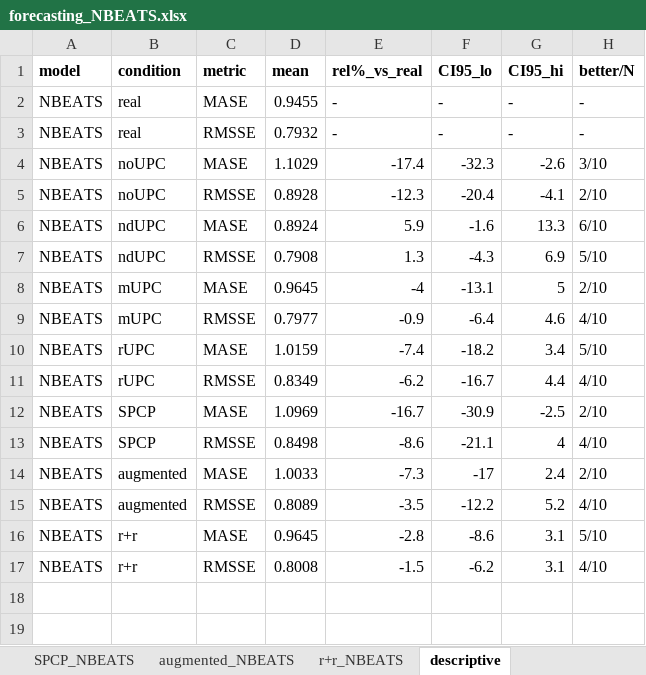
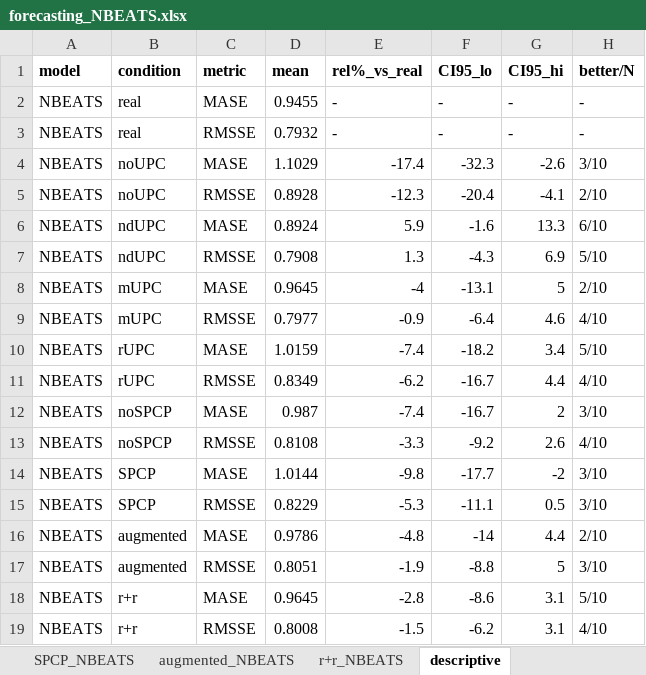
Before and after one commit to mmeism/SynTiSeD_data, an Excel workbook: experiments/forecasting/forecasting_NBEATS.xlsx, sheet descriptive, drawn as a sheet; values as stored, in another font and other column widths than the file's, no borders; addresses are those after the commit; the diff names each change by its address in the sheet, - before the commit and + after, or states it on an @@ line.

```diff
--- a/experiments/forecasting/forecasting_NBEATS.xlsx (sheet descriptive)
+++ b/experiments/forecasting/forecasting_NBEATS.xlsx (sheet descriptive)
+row 12: NBEATS | noSPCP | MASE | 0.987 | -7.4 | -16.7 | 2 | 3/10
+row 13: NBEATS | noSPCP | RMSSE | 0.8108 | -3.3 | -9.2 | 2.6 | 4/10
-D14 (mean): 1.0969
+D14 (mean): 1.0144
-E14 (rel%_vs_real): -16.7
+E14 (rel%_vs_real): -9.8
-F14 (CI95_lo): -30.9
+F14 (CI95_lo): -17.7
-G14 (CI95_hi): -2.5
+G14 (CI95_hi): -2
-H14 (better/N): 2/10
+H14 (better/N): 3/10
-D15 (mean): 0.8498
+D15 (mean): 0.8229
-E15 (rel%_vs_real): -8.6
+E15 (rel%_vs_real): -5.3
-F15 (CI95_lo): -21.1
+F15 (CI95_lo): -11.1
-G15 (CI95_hi): 4
+G15 (CI95_hi): 0.5
-H15 (better/N): 4/10
+H15 (better/N): 3/10
-D16 (mean): 1.0033
+D16 (mean): 0.9786
-E16 (rel%_vs_real): -7.3
+E16 (rel%_vs_real): -4.8
-F16 (CI95_lo): -17
+F16 (CI95_lo): -14
-G16 (CI95_hi): 2.4
+G16 (CI95_hi): 4.4
-D17 (mean): 0.8089
+D17 (mean): 0.8051
-E17 (rel%_vs_real): -3.5
+E17 (rel%_vs_real): -1.9
-F17 (CI95_lo): -12.2
+F17 (CI95_lo): -8.8
-G17 (CI95_hi): 5.2
+G17 (CI95_hi): 5
-H17 (better/N): 4/10
+H17 (better/N): 3/10
```
Also changed, not shown: sheet per_seed_NBEATS, sheet augmented_NBEATS, sheet SPCP_NBEATS, sheet Summary, sheet mUPC_NBEATS, other sheet tabs, experiments/forecasting/forecasting_DLinear.xlsx, 5 other files.
